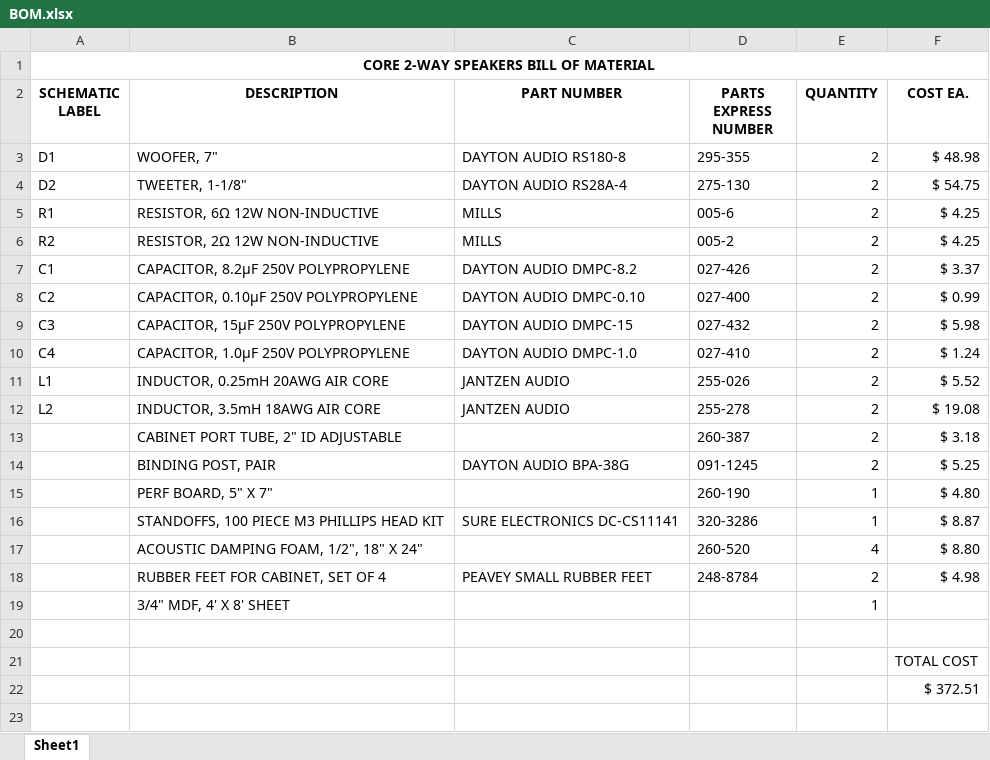
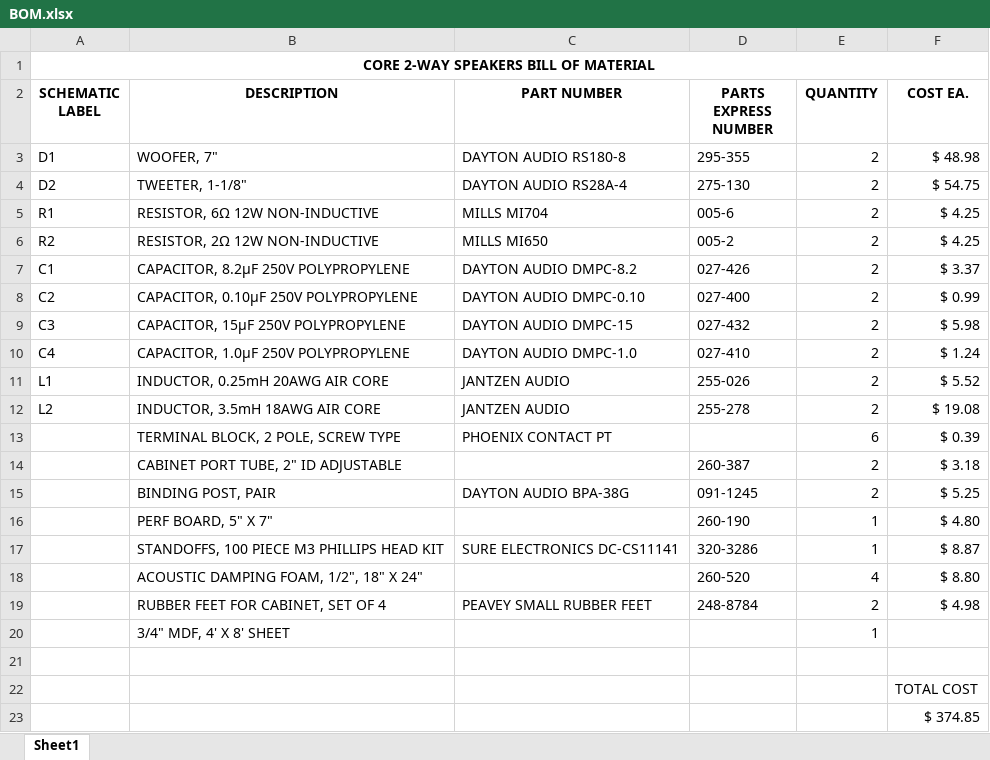
Before and after one commit to BrettGleason/Core-2-way-Speakers, an Excel workbook: BOM.xlsx, sheet Sheet1, drawn as a sheet; values as stored, in another font and other column widths than the file's, no borders; addresses are those after the commit; the diff names each change by its address in the sheet, - before the commit and + after, or states it on an @@ line.

Commit message:
BOM: Updated part #s for Mills resistors, added screw terminals

```diff
--- a/BOM.xlsx (sheet Sheet1)
+++ b/BOM.xlsx (sheet Sheet1)
-C5 (PART NUMBER): MILLS
+C5 (PART NUMBER): MILLS MI704
-C6 (PART NUMBER): MILLS
+C6 (PART NUMBER): MILLS MI650
+row 13:  | TERMINAL BLOCK, 2 POLE, SCREW TYPE | PHOENIX CONTACT PT |  | 6 | $ 0.39
-F23 (COST EA.): $ 372.51
+F23 (COST EA.): $ 374.85
```
